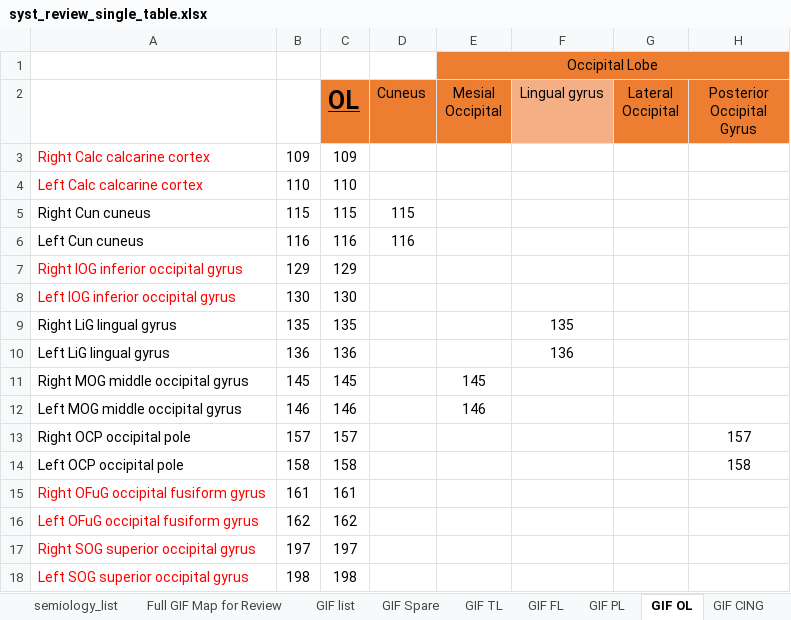
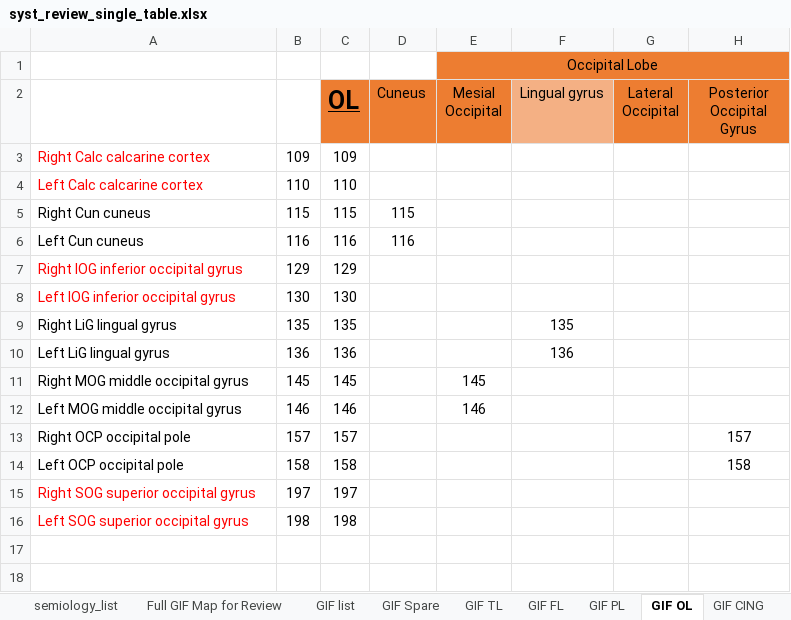
Before and after one commit to thenineteen/Semiology-Visualisation-Tool, an Excel workbook: resources/syst_review_single_table.xlsx, sheet GIF OL, drawn as a sheet; values as stored, in another font and other column widths than the file's, no borders; the diff names each change by its address in the sheet, - before the commit and + after, or states it on an @@ line.

Commit message:
GIF TL OL Fusiform gyrus OTMG and fusiform from GIF OL merged with GIF TL

```diff
--- a/resources/syst_review_single_table.xlsx (sheet GIF OL)
+++ b/resources/syst_review_single_table.xlsx (sheet GIF OL)
-row 15: Right OFuG occipital fusiform gyrus | 161 | 161
-row 16: Left OFuG occipital fusiform gyrus | 162 | 162
```
Also changed, not shown: sheet GIF TL.
